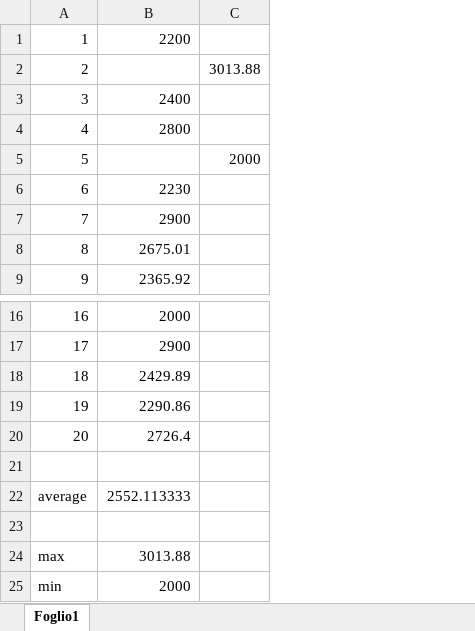
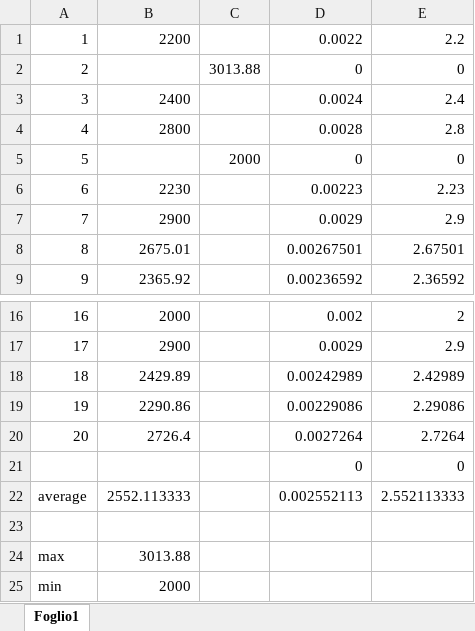
Before and after one commit to AlessandroDeMartini/Embedded, an Excel workbook: Lab2/3.4 embedded lab2.xlsx, sheet Foglio1, drawn as a sheet; only a part is shown, gaps mark what is left out; values as stored, in another font and other column widths than the file's, no borders; the diff names each change by its address in the sheet, - before the commit and + after, or states it on an @@ line.

```diff
--- a/Lab2/3.4 embedded lab2.xlsx (sheet Foglio1)
+++ b/Lab2/3.4 embedded lab2.xlsx (sheet Foglio1)
+column D, rows 1-9: 0.0022 | 0 | 0.0024 | 0.0028 | 0 | 0.00223 | 0.0029 | 0.00267501 | 0.00236592; rows 16-22: 0.002 | 0.0029 | 0.00242989 | 0.00229086 | 0.0027264 | 0 | 0.002552113
+column E, rows 1-9: 2.2 | 0 | 2.4 | 2.8 | 0 | 2.23 | 2.9 | 2.67501 | 2.36592; rows 16-22: 2 | 2.9 | 2.42989 | 2.29086 | 2.7264 | 0 | 2.552113333
-row 21: (empty)
+row 21:  |  |  | 0 | 0
```
Also changed, not shown: 2 other files.
